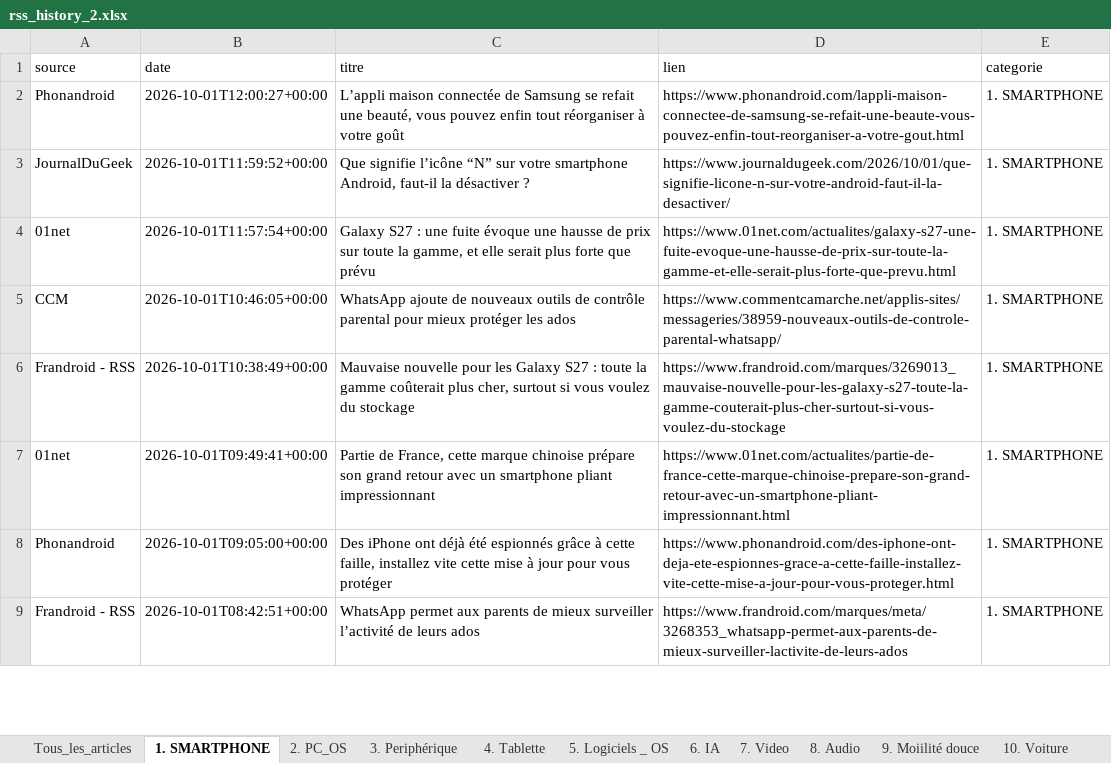
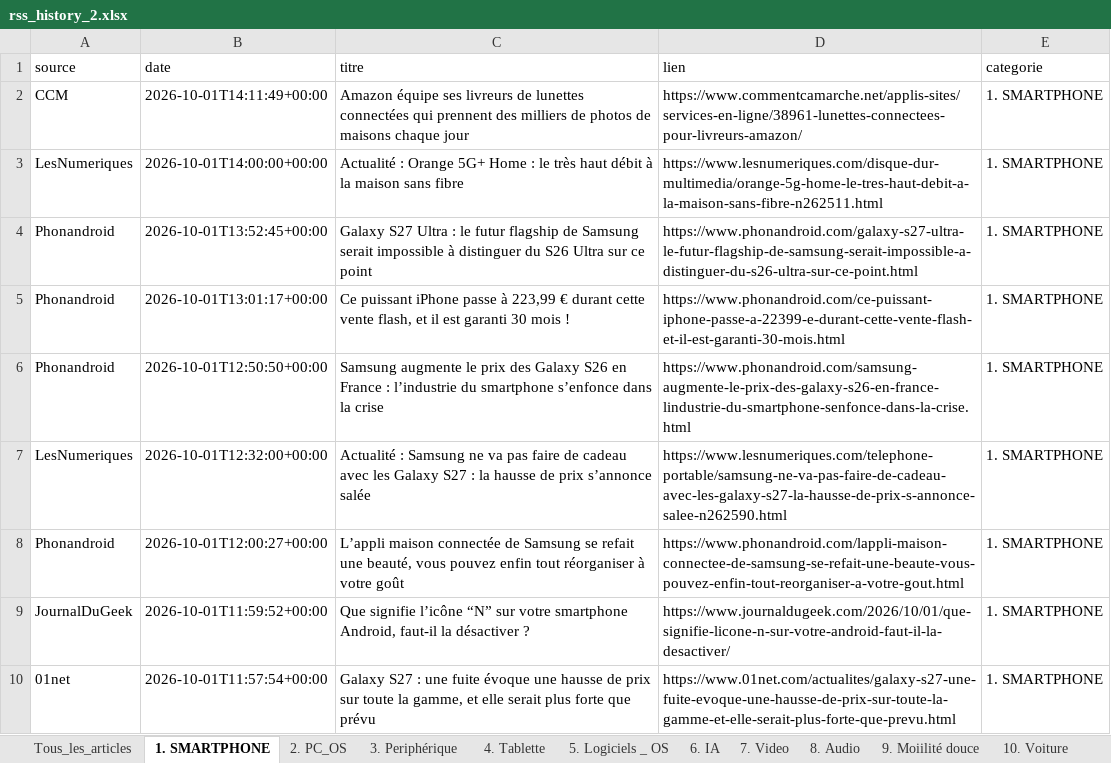
Before and after one commit to djhadef-star/rss-categories, an Excel workbook: output/rss_history_2.xlsx, sheet 1. SMARTPHONE, drawn as a sheet; only a part is shown; the shorter side is filled out with more unchanged rows; values as stored, in another font and other column widths than the file's, no borders; the diff names each change by its address in the sheet, - before the commit and + after, or states it on an @@ line.

```diff
--- a/output/rss_history_2.xlsx (sheet 1. SMARTPHONE)
+++ b/output/rss_history_2.xlsx (sheet 1. SMARTPHONE)
+row 2: CCM | 2026-10-01T14:11:49+00:00 | Amazon équipe ses livreurs de lunettes connectées qui prennent des milliers de photos de maisons chaque jour | https://www.commentcamarche.net/applis-sites/services-en-ligne/38961-lunettes-connectees-pour-livreurs-amazon/ | 1. SMARTPHONE
+row 3: LesNumeriques | 2026-10-01T14:00:00+00:00 | Actualité : Orange 5G+ Home : le très haut débit à la maison sans fibre | https://www.lesnumeriques.com/disque-dur-multimedia/orange-5g-home-le-tres-haut-debit-a-la-maison-sans-fibre-n262511.html | 1. SMARTPHONE
+row 4: Phonandroid | 2026-10-01T13:52:45+00:00 | Galaxy S27 Ultra : le futur flagship de Samsung serait impossible à distinguer du S26 Ultra sur ce point | https://www.phonandroid.com/galaxy-s27-ultra-le-futur-flagship-de-samsung-serait-impossible-a-distinguer-du-s26-ultra-sur-ce-point.html | 1. SMARTPHONE
+row 5: Phonandroid | 2026-10-01T13:01:17+00:00 | Ce puissant iPhone passe à 223,99 € durant cette vente flash, et il est garanti 30 mois ! | https://www.phonandroid.com/ce-puissant-iphone-passe-a-22399-e-durant-cette-vente-flash-et-il-est-garanti-30-mois.html | 1. SMARTPHONE
+row 6: Phonandroid | 2026-10-01T12:50:50+00:00 | Samsung augmente le prix des Galaxy S26 en France : l’industrie du smartphone s’enfonce dans la crise | https://www.phonandroid.com/samsung-augmente-le-prix-des-galaxy-s26-en-france-lindustrie-du-smartphone-senfonce-dans-la-crise.html | 1. SMARTPHONE
+row 7: LesNumeriques | 2026-10-01T12:32:00+00:00 | Actualité : Samsung ne va pas faire de cadeau avec les Galaxy S27 : la hausse de prix s’annonce salée | https://www.lesnumeriques.com/telephone-portable/samsung-ne-va-pas-faire-de-cadeau-avec-les-galaxy-s27-la-hausse-de-prix-s-annonce-salee-n262590.html | 1. SMARTPHONE
```
Also changed, not shown: sheet Tous_les_articles, sheet NON_CLASSE, sheet 7. Video, sheet 16. ludique, sheet 6. IA, sheet 20. Sponso, 5 more sheets, output/rss_history.xlsx, 2 other files.
